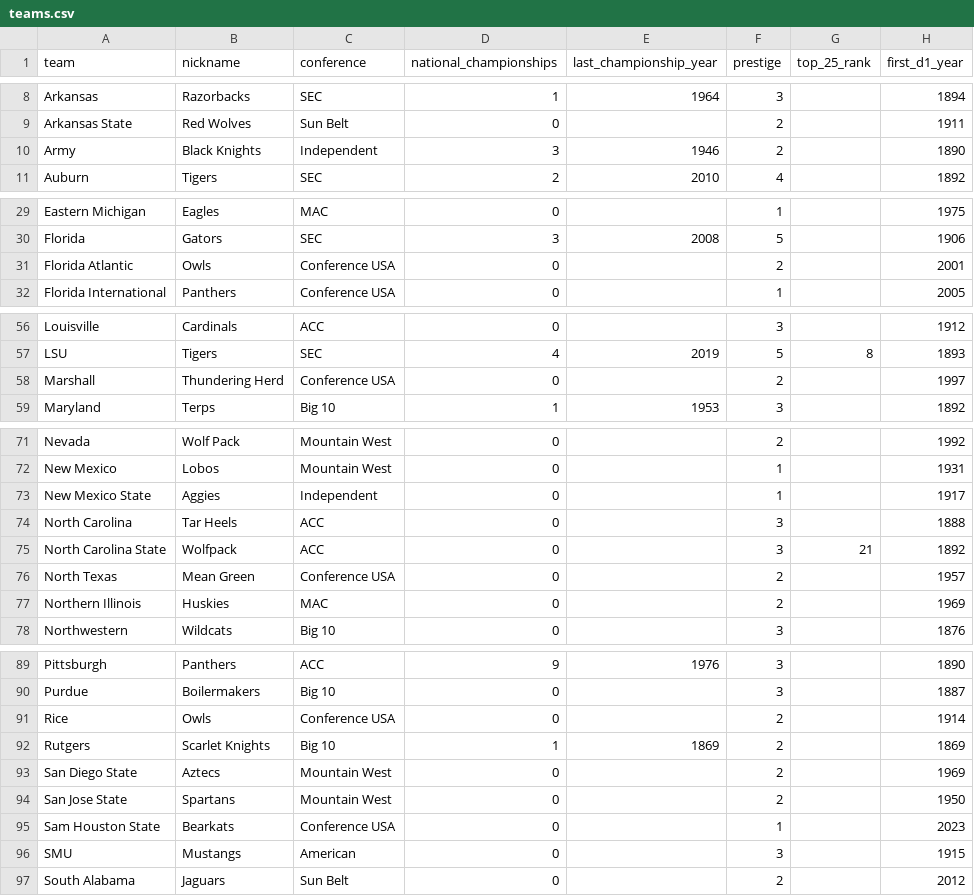
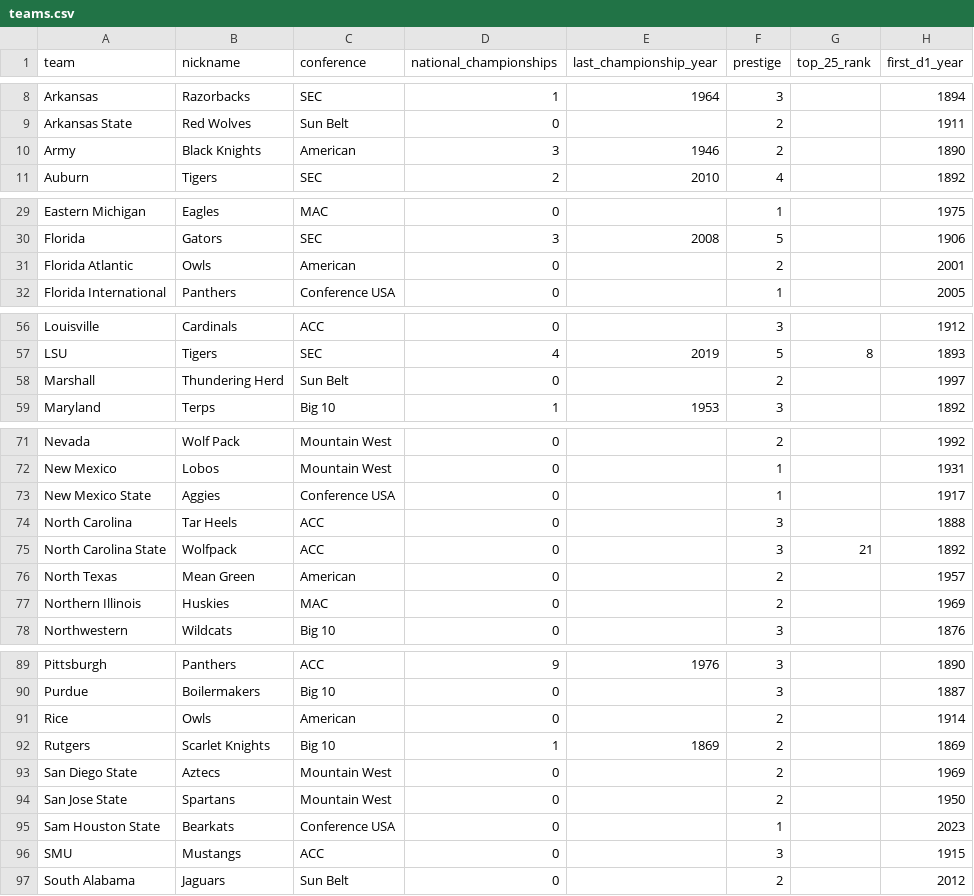
Before and after one commit to GeekySuperset/dynasty-draw, a CSV file: data/teams.csv, drawn as a sheet; only a part is shown, gaps mark what is left out; the diff covers the shown part only.

Commit message:
Fixed conferences

```diff
--- a/data/teams.csv
+++ b/data/teams.csv
@@ -9,3 +9,3 @@ Arkansas,Razorbacks,SEC,1,1964,3,,1894
 Arkansas State,Red Wolves,Sun Belt,0,,2,,1911
-Army,Black Knights,Independent,3,1946,2,,1890
+Army,Black Knights,American,3,1946,2,,1890
 Auburn,Tigers,SEC,2,2010,4,,1892
@@ -30,3 +30,3 @@ Eastern Michigan,Eagles,MAC,0,,1,,1975
 Florida,Gators,SEC,3,2008,5,,1906
-Florida Atlantic,Owls,Conference USA,0,,2,,2001
+Florida Atlantic,Owls,American,0,,2,,2001
 Florida International,Panthers,Conference USA,0,,1,,2005
@@ -57,3 +57,3 @@ Louisville,Cardinals,ACC,0,,3,,1912
 LSU,Tigers,SEC,4,2019,5,8,1893
-Marshall,Thundering Herd,Conference USA,0,,2,,1997
+Marshall,Thundering Herd,Sun Belt,0,,2,,1997
 Maryland,Terps,Big 10,1,1953,3,,1892
@@ -72,6 +72,6 @@ Nevada,Wolf Pack,Mountain West,0,,2,,1992
 New Mexico,Lobos,Mountain West,0,,1,,1931
-New Mexico State,Aggies,Independent,0,,1,,1917
+New Mexico State,Aggies,Conference USA,0,,1,,1917
 North Carolina,Tar Heels,ACC,0,,3,,1888
 North Carolina State,Wolfpack,ACC,0,,3,21,1892
-North Texas,Mean Green,Conference USA,0,,2,,1957
+North Texas,Mean Green,American,0,,2,,1957
 Northern Illinois,Huskies,MAC,0,,2,,1969
@@ -90,3 +90,3 @@ Pittsburgh,Panthers,ACC,9,1976,3,,1890
 Purdue,Boilermakers,Big 10,0,,3,,1887
-Rice,Owls,Conference USA,0,,2,,1914
+Rice,Owls,American,0,,2,,1914
 Rutgers,Scarlet Knights,Big 10,1,1869,2,,1869
@@ -95,3 +95,3 @@ San Jose State,Spartans,Mountain West,0,,2,,1950
 Sam Houston State,Bearkats,Conference USA,0,,1,,2023
-SMU,Mustangs,American,0,,3,,1915
+SMU,Mustangs,ACC,0,,3,,1915
 South Alabama,Jaguars,Sun Belt,0,,2,,2012
```
Also changed, not shown: 1 edited cell elsewhere in this file.
